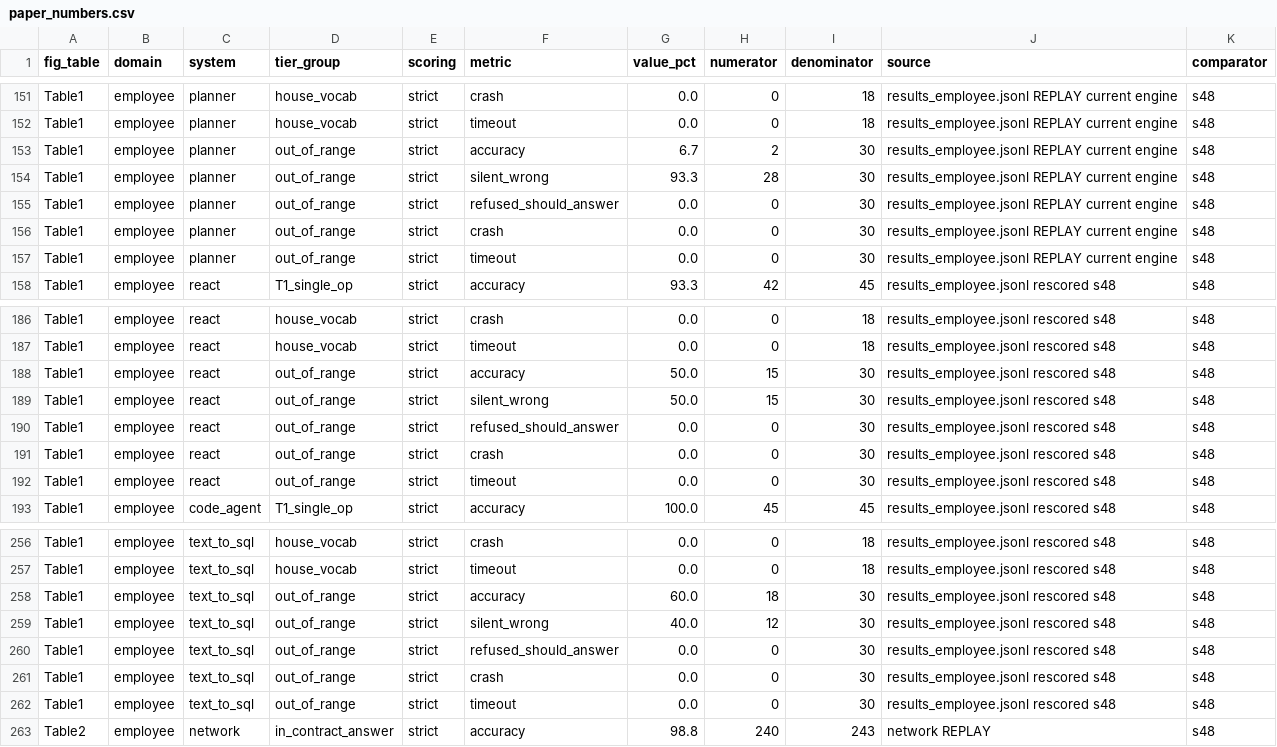
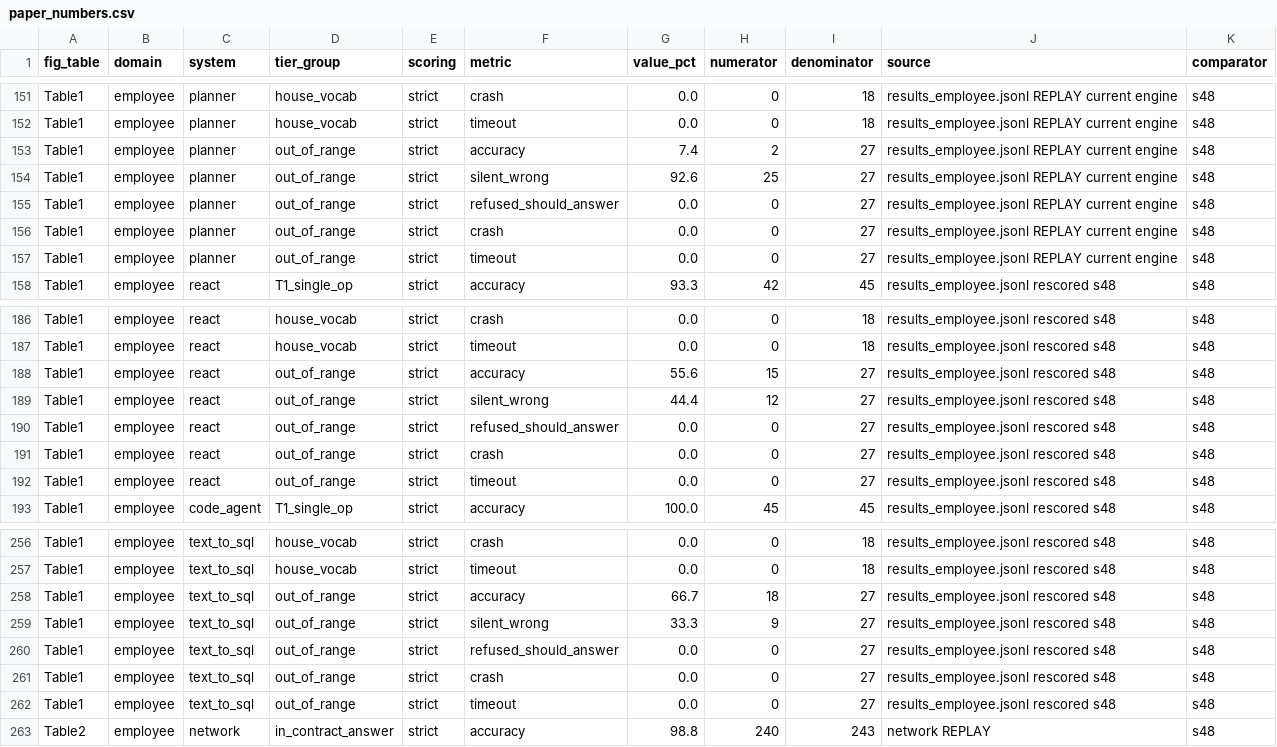
Before and after one commit to sebastian-mikl/goal-directed-compilation, a CSV file: reports/paper_numbers.csv, drawn as a sheet; only a part is shown, gaps mark what is left out; the diff covers the shown part only.

```diff
--- a/reports/paper_numbers.csv
+++ b/reports/paper_numbers.csv
@@ -152,7 +152,7 @@ Table1,employee,planner,house_vocab,strict,crash,0.0,0,18,results_employee.jsonl
 Table1,employee,planner,house_vocab,strict,timeout,0.0,0,18,results_employee.jsonl REPLAY current engine,s48
-Table1,employee,planner,out_of_range,strict,accuracy,6.7,2,30,results_employee.jsonl REPLAY current engine,s48
-Table1,employee,planner,out_of_range,strict,silent_wrong,93.3,28,30,results_employee.jsonl REPLAY current engine,s48
-Table1,employee,planner,out_of_range,strict,refused_should_answer,0.0,0,30,results_employee.jsonl REPLAY current engine,s48
-Table1,employee,planner,out_of_range,strict,crash,0.0,0,30,results_employee.jsonl REPLAY current engine,s48
-Table1,employee,planner,out_of_range,strict,timeout,0.0,0,30,results_employee.jsonl REPLAY current engine,s48
+Table1,employee,planner,out_of_range,strict,accuracy,7.4,2,27,results_employee.jsonl REPLAY current engine,s48
+Table1,employee,planner,out_of_range,strict,silent_wrong,92.6,25,27,results_employee.jsonl REPLAY current engine,s48
+Table1,employee,planner,out_of_range,strict,refused_should_answer,0.0,0,27,results_employee.jsonl REPLAY current engine,s48
+Table1,employee,planner,out_of_range,strict,crash,0.0,0,27,results_employee.jsonl REPLAY current engine,s48
+Table1,employee,planner,out_of_range,strict,timeout,0.0,0,27,results_employee.jsonl REPLAY current engine,s48
 Table1,employee,react,T1_single_op,strict,accuracy,93.3,42,45,results_employee.jsonl rescored s48,s48
@@ -187,7 +187,7 @@ Table1,employee,react,house_vocab,strict,crash,0.0,0,18,results_employee.jsonl r
 Table1,employee,react,house_vocab,strict,timeout,0.0,0,18,results_employee.jsonl rescored s48,s48
-Table1,employee,react,out_of_range,strict,accuracy,50.0,15,30,results_employee.jsonl rescored s48,s48
-Table1,employee,react,out_of_range,strict,silent_wrong,50.0,15,30,results_employee.jsonl rescored s48,s48
-Table1,employee,react,out_of_range,strict,refused_should_answer,0.0,0,30,results_employee.jsonl rescored s48,s48
-Table1,employee,react,out_of_range,strict,crash,0.0,0,30,results_employee.jsonl rescored s48,s48
-Table1,employee,react,out_of_range,strict,timeout,0.0,0,30,results_employee.jsonl rescored s48,s48
+Table1,employee,react,out_of_range,strict,accuracy,55.6,15,27,results_employee.jsonl rescored s48,s48
+Table1,employee,react,out_of_range,strict,silent_wrong,44.4,12,27,results_employee.jsonl rescored s48,s48
+Table1,employee,react,out_of_range,strict,refused_should_answer,0.0,0,27,results_employee.jsonl rescored s48,s48
+Table1,employee,react,out_of_range,strict,crash,0.0,0,27,results_employee.jsonl rescored s48,s48
+Table1,employee,react,out_of_range,strict,timeout,0.0,0,27,results_employee.jsonl rescored s48,s48
 Table1,employee,code_agent,T1_single_op,strict,accuracy,100.0,45,45,results_employee.jsonl rescored s48,s48
@@ -257,7 +257,7 @@ Table1,employee,text_to_sql,house_vocab,strict,crash,0.0,0,18,results_employee.j
 Table1,employee,text_to_sql,house_vocab,strict,timeout,0.0,0,18,results_employee.jsonl rescored s48,s48
-Table1,employee,text_to_sql,out_of_range,strict,accuracy,60.0,18,30,results_employee.jsonl rescored s48,s48
-Table1,employee,text_to_sql,out_of_range,strict,silent_wrong,40.0,12,30,results_employee.jsonl rescored s48,s48
-Table1,employee,text_to_sql,out_of_range,strict,refused_should_answer,0.0,0,30,results_employee.jsonl rescored s48,s48
-Table1,employee,text_to_sql,out_of_range,strict,crash,0.0,0,30,results_employee.jsonl rescored s48,s48
-Table1,employee,text_to_sql,out_of_range,strict,timeout,0.0,0,30,results_employee.jsonl rescored s48,s48
+Table1,employee,text_to_sql,out_of_range,strict,accuracy,66.7,18,27,results_employee.jsonl rescored s48,s48
+Table1,employee,text_to_sql,out_of_range,strict,silent_wrong,33.3,9,27,results_employee.jsonl rescored s48,s48
+Table1,employee,text_to_sql,out_of_range,strict,refused_should_answer,0.0,0,27,results_employee.jsonl rescored s48,s48
+Table1,employee,text_to_sql,out_of_range,strict,crash,0.0,0,27,results_employee.jsonl rescored s48,s48
+Table1,employee,text_to_sql,out_of_range,strict,timeout,0.0,0,27,results_employee.jsonl rescored s48,s48
 Table2,employee,network,in_contract_answer,strict,accuracy,98.8,240,243,network REPLAY,s48
```
Also changed, not shown: 55 edited cells elsewhere in this file, reports/figures/table1_synthetic.csv, 9 other files.
